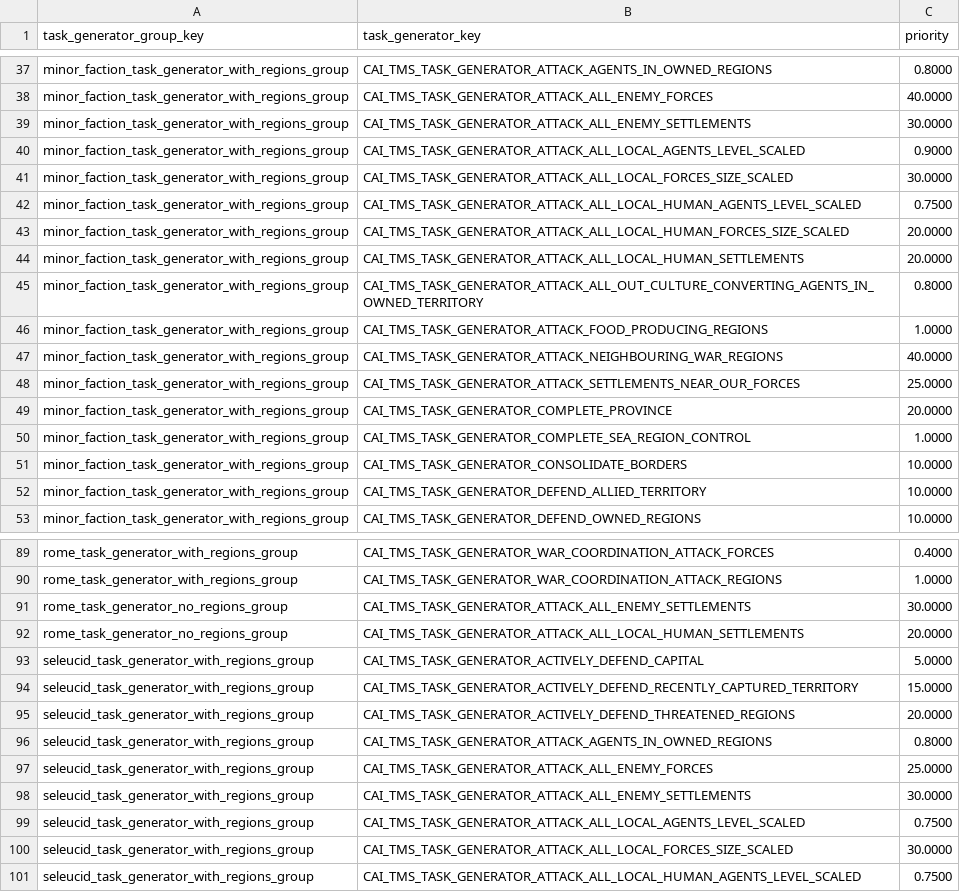
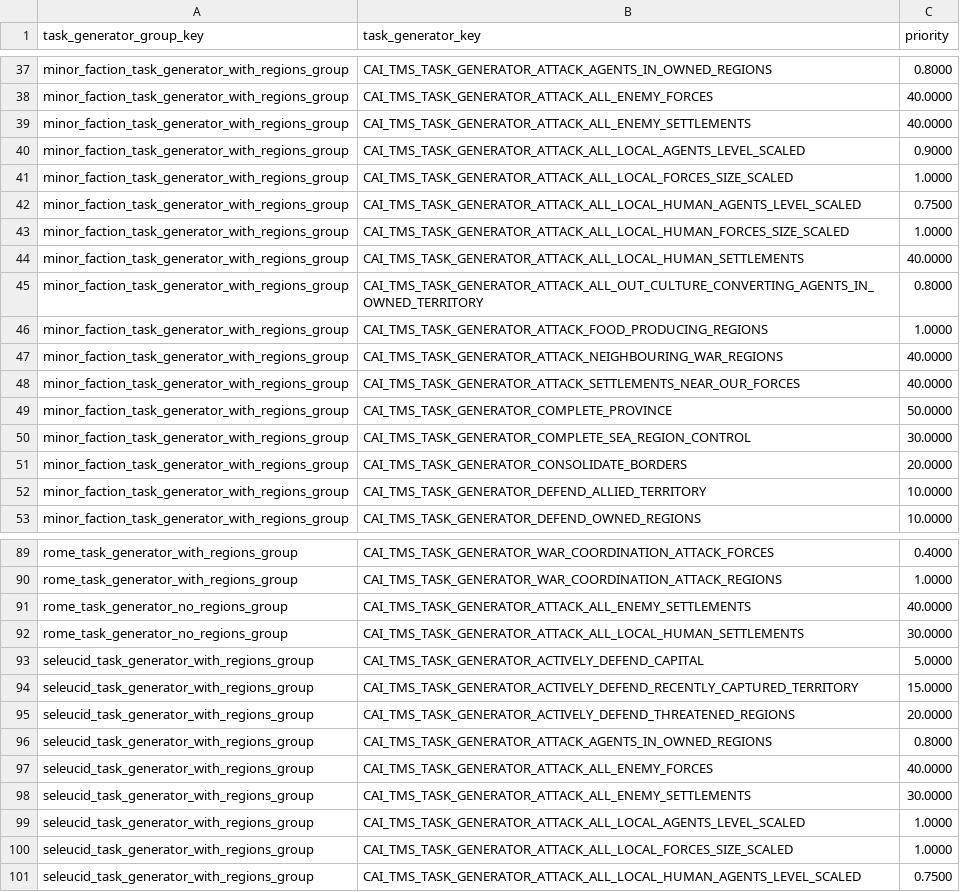
Before and after one commit to Destroyer13579/DEI-AI-USES-POP-DEV-GITHUB, a TSV file: current_PORT_version/Pre_release/db/cai_task_management_system_task_generator_groups_generators_junctions_tables/DeI_cai_task_management_system_task_generator_groups_generators_junctions.tsv, drawn as a sheet; only a part is shown, gaps mark what is left out; the diff covers the shown part only.

```diff
--- a/current_PORT_version/Pre_release/db/cai_task_management_system_task_generator_groups_generators_junctions_tables/DeI_cai_task_management_system_task_generator_groups_generators_junctions.tsv
+++ b/current_PORT_version/Pre_release/db/cai_task_management_system_task_generator_groups_generators_junctions_tables/DeI_cai_task_management_system_task_generator_groups_generators_junctions.tsv
@@ -38,8 +38,8 @@ minor_faction_task_generator_with_regions_group	CAI_TMS_TASK_GENERATOR_ATTACK_AG
 minor_faction_task_generator_with_regions_group	CAI_TMS_TASK_GENERATOR_ATTACK_ALL_ENEMY_FORCES	40.0000
-minor_faction_task_generator_with_regions_group	CAI_TMS_TASK_GENERATOR_ATTACK_ALL_ENEMY_SETTLEMENTS	30.0000
+minor_faction_task_generator_with_regions_group	CAI_TMS_TASK_GENERATOR_ATTACK_ALL_ENEMY_SETTLEMENTS	40.0000
 minor_faction_task_generator_with_regions_group	CAI_TMS_TASK_GENERATOR_ATTACK_ALL_LOCAL_AGENTS_LEVEL_SCALED	0.9000
-minor_faction_task_generator_with_regions_group	CAI_TMS_TASK_GENERATOR_ATTACK_ALL_LOCAL_FORCES_SIZE_SCALED	30.0000
+minor_faction_task_generator_with_regions_group	CAI_TMS_TASK_GENERATOR_ATTACK_ALL_LOCAL_FORCES_SIZE_SCALED	1.0000
 minor_faction_task_generator_with_regions_group	CAI_TMS_TASK_GENERATOR_ATTACK_ALL_LOCAL_HUMAN_AGENTS_LEVEL_SCALED	0.7500
-minor_faction_task_generator_with_regions_group	CAI_TMS_TASK_GENERATOR_ATTACK_ALL_LOCAL_HUMAN_FORCES_SIZE_SCALED	20.0000
-minor_faction_task_generator_with_regions_group	CAI_TMS_TASK_GENERATOR_ATTACK_ALL_LOCAL_HUMAN_SETTLEMENTS	20.0000
+minor_faction_task_generator_with_regions_group	CAI_TMS_TASK_GENERATOR_ATTACK_ALL_LOCAL_HUMAN_FORCES_SIZE_SCALED	1.0000
+minor_faction_task_generator_with_regions_group	CAI_TMS_TASK_GENERATOR_ATTACK_ALL_LOCAL_HUMAN_SETTLEMENTS	40.0000
 minor_faction_task_generator_with_regions_group	CAI_TMS_TASK_GENERATOR_ATTACK_ALL_OUT_CULTURE_CONVERTING_AGENTS_IN_OWNED_TERRITORY	0.8000
@@ -47,6 +47,6 @@ minor_faction_task_generator_with_regions_group	CAI_TMS_TASK_GENERATOR_ATTACK_FO
 minor_faction_task_generator_with_regions_group	CAI_TMS_TASK_GENERATOR_ATTACK_NEIGHBOURING_WAR_REGIONS	40.0000
-minor_faction_task_generator_with_regions_group	CAI_TMS_TASK_GENERATOR_ATTACK_SETTLEMENTS_NEAR_OUR_FORCES	25.0000
-minor_faction_task_generator_with_regions_group	CAI_TMS_TASK_GENERATOR_COMPLETE_PROVINCE	20.0000
-minor_faction_task_generator_with_regions_group	CAI_TMS_TASK_GENERATOR_COMPLETE_SEA_REGION_CONTROL	1.0000
-minor_faction_task_generator_with_regions_group	CAI_TMS_TASK_GENERATOR_CONSOLIDATE_BORDERS	10.0000
+minor_faction_task_generator_with_regions_group	CAI_TMS_TASK_GENERATOR_ATTACK_SETTLEMENTS_NEAR_OUR_FORCES	40.0000
+minor_faction_task_generator_with_regions_group	CAI_TMS_TASK_GENERATOR_COMPLETE_PROVINCE	50.0000
+minor_faction_task_generator_with_regions_group	CAI_TMS_TASK_GENERATOR_COMPLETE_SEA_REGION_CONTROL	30.0000
+minor_faction_task_generator_with_regions_group	CAI_TMS_TASK_GENERATOR_CONSOLIDATE_BORDERS	20.0000
 minor_faction_task_generator_with_regions_group	CAI_TMS_TASK_GENERATOR_DEFEND_ALLIED_TERRITORY	10.0000
@@ -90,4 +90,4 @@ rome_task_generator_with_regions_group	CAI_TMS_TASK_GENERATOR_WAR_COORDINATION_A
 rome_task_generator_with_regions_group	CAI_TMS_TASK_GENERATOR_WAR_COORDINATION_ATTACK_REGIONS	1.0000
-rome_task_generator_no_regions_group	CAI_TMS_TASK_GENERATOR_ATTACK_ALL_ENEMY_SETTLEMENTS	30.0000
-rome_task_generator_no_regions_group	CAI_TMS_TASK_GENERATOR_ATTACK_ALL_LOCAL_HUMAN_SETTLEMENTS	20.0000
+rome_task_generator_no_regions_group	CAI_TMS_TASK_GENERATOR_ATTACK_ALL_ENEMY_SETTLEMENTS	40.0000
+rome_task_generator_no_regions_group	CAI_TMS_TASK_GENERATOR_ATTACK_ALL_LOCAL_HUMAN_SETTLEMENTS	30.0000
 seleucid_task_generator_with_regions_group	CAI_TMS_TASK_GENERATOR_ACTIVELY_DEFEND_CAPITAL	5.0000
@@ -96,6 +96,6 @@ seleucid_task_generator_with_regions_group	CAI_TMS_TASK_GENERATOR_ACTIVELY_DEFEN
 seleucid_task_generator_with_regions_group	CAI_TMS_TASK_GENERATOR_ATTACK_AGENTS_IN_OWNED_REGIONS	0.8000
-seleucid_task_generator_with_regions_group	CAI_TMS_TASK_GENERATOR_ATTACK_ALL_ENEMY_FORCES	25.0000
+seleucid_task_generator_with_regions_group	CAI_TMS_TASK_GENERATOR_ATTACK_ALL_ENEMY_FORCES	40.0000
 seleucid_task_generator_with_regions_group	CAI_TMS_TASK_GENERATOR_ATTACK_ALL_ENEMY_SETTLEMENTS	30.0000
-seleucid_task_generator_with_regions_group	CAI_TMS_TASK_GENERATOR_ATTACK_ALL_LOCAL_AGENTS_LEVEL_SCALED	0.7500
-seleucid_task_generator_with_regions_group	CAI_TMS_TASK_GENERATOR_ATTACK_ALL_LOCAL_FORCES_SIZE_SCALED	30.0000
+seleucid_task_generator_with_regions_group	CAI_TMS_TASK_GENERATOR_ATTACK_ALL_LOCAL_AGENTS_LEVEL_SCALED	1.0000
+seleucid_task_generator_with_regions_group	CAI_TMS_TASK_GENERATOR_ATTACK_ALL_LOCAL_FORCES_SIZE_SCALED	1.0000
 seleucid_task_generator_with_regions_group	CAI_TMS_TASK_GENERATOR_ATTACK_ALL_LOCAL_HUMAN_AGENTS_LEVEL_SCALED	0.7500
```
Also changed, not shown: 18 edited cells elsewhere in this file, current_PORT_version/Pre_release/db/cai_personalities_budget_allocations_tables/DeI_cai_personalities_budget_allocations.tsv, current_PORT_version/Pre_release/db/cai_personalities_income_allocation_policies_tables/cai_personalities_income_allocation_policies.tsv, 3 other files.
